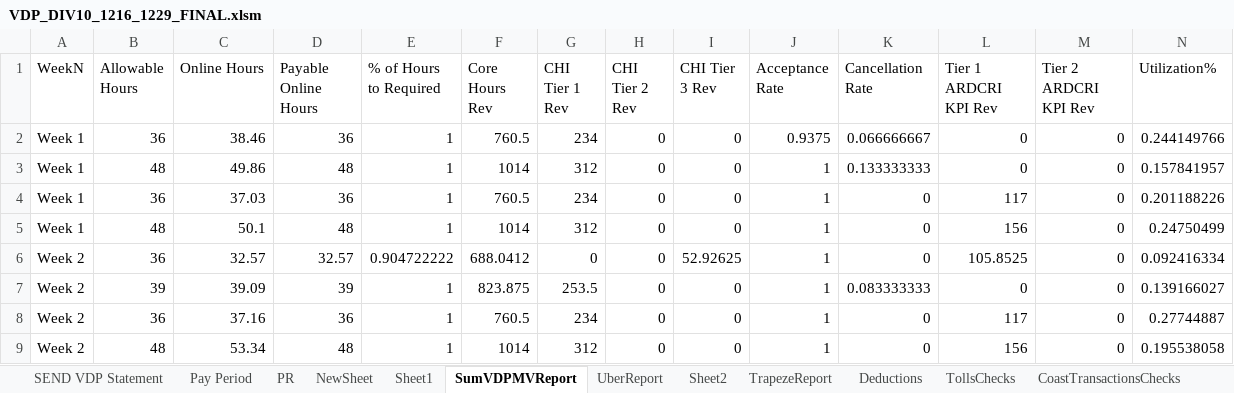
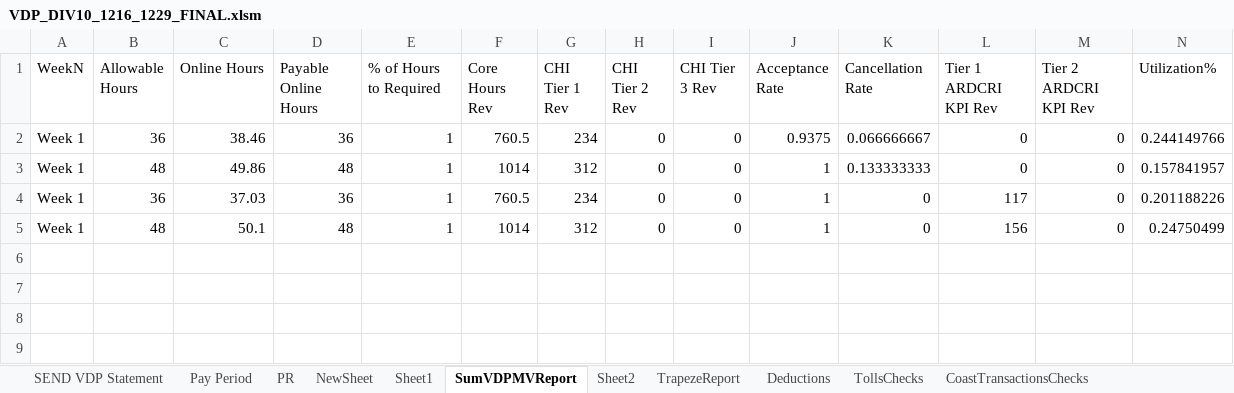
Before and after one commit to neildojeta/DIV10Analysis, an Excel workbook: VDP_DIV10_1216_1229_FINAL.xlsm, sheet SumVDPMVReport, drawn as a sheet; only a part is shown; values as stored, in another font and other column widths than the file's, no borders; table styles not drawn; rows hold the shown columns only; the diff names each change by its address in the sheet, - before the commit and + after, or states it on an @@ line.

```diff
--- a/VDP_DIV10_1216_1229_FINAL.xlsm (sheet SumVDPMVReport)
+++ b/VDP_DIV10_1216_1229_FINAL.xlsm (sheet SumVDPMVReport)
@@ sheet tab hidden: UberReport @@
@@ row 6 hidden: Week 2 | 36 | 32.57 | 32.57 | 0.904722222 | 688.0412 | 0 | 0 | 52.92625 | 1 | 0 | 105.8525 | 0 | 0.092416334 @@
@@ row 7 hidden: Week 2 | 39 | 39.09 | 39 | 1 | 823.875 | 253.5 | 0 | 0 | 1 | 0.083333333 | 0 | 0 | 0.139166027 @@
@@ row 8 hidden: Week 2 | 36 | 37.16 | 36 | 1 | 760.5 | 234 | 0 | 0 | 1 | 0 | 117 | 0 | 0.27744887 @@
@@ row 9 hidden: Week 2 | 48 | 53.34 | 48 | 1 | 1014 | 312 | 0 | 0 | 1 | 0 | 156 | 0 | 0.195538058 @@
```
Also changed, not shown: sheet TrapezeReport, sheet PR, sheet Deductions, charts or pictures, ComparedResults/Dashboard.xlsm, VDP_DIV10_1230_0112_FINAL.xlsm, 37 other files.
